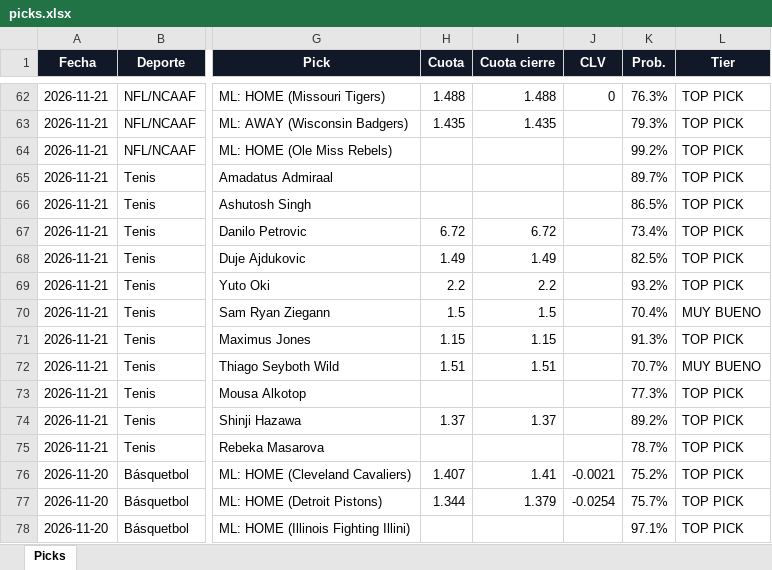
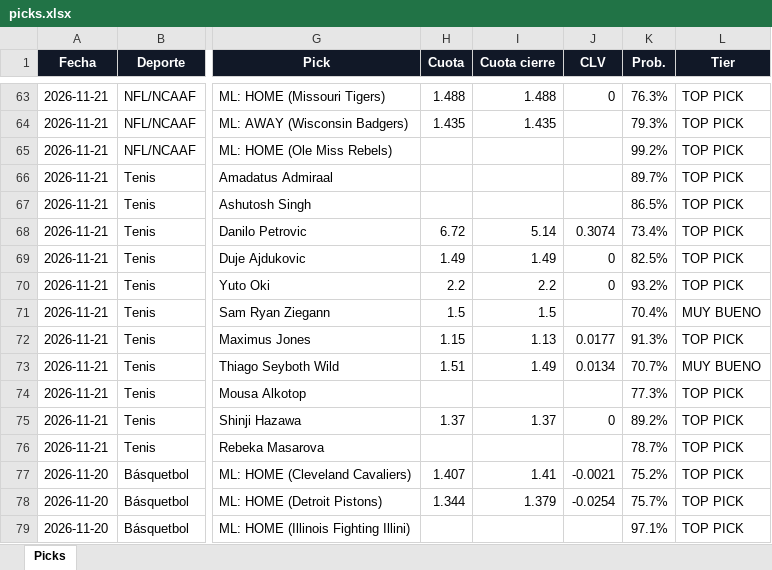
Before and after one commit to Adlax08/kronos-picks-web, an Excel workbook: data/picks.xlsx, sheet Picks, drawn as a sheet; only a part is shown, gaps mark what is left out; values as stored, in another font and other column widths than the file's, no borders; addresses are those after the commit; the diff covers the shown part only; the diff names each change by its address in the sheet, - before the commit and + after, or states it on an @@ line.

Commit message:
Picks 2026-11-22 15:48

```diff
--- a/data/picks.xlsx (sheet Picks)
+++ b/data/picks.xlsx (sheet Picks)
-I68 (Cuota cierre): 6.72
+I68 (Cuota cierre): 5.14
-J68 (CLV): (empty)
+J68 (CLV): 0.3074
-J69:J70 (CLV): (empty)
+J69:J70 (CLV): 0
-I72 (Cuota cierre): 1.15
+I72 (Cuota cierre): 1.13
-J72 (CLV): (empty)
+J72 (CLV): 0.0177
-I73 (Cuota cierre): 1.51
+I73 (Cuota cierre): 1.49
-J73 (CLV): (empty)
+J73 (CLV): 0.0134
-J75 (CLV): (empty)
+J75 (CLV): 0
```
Also changed, not shown: 15 added rows, 14 removed rows and 22 edited cells elsewhere in this sheet, 49 other files.
